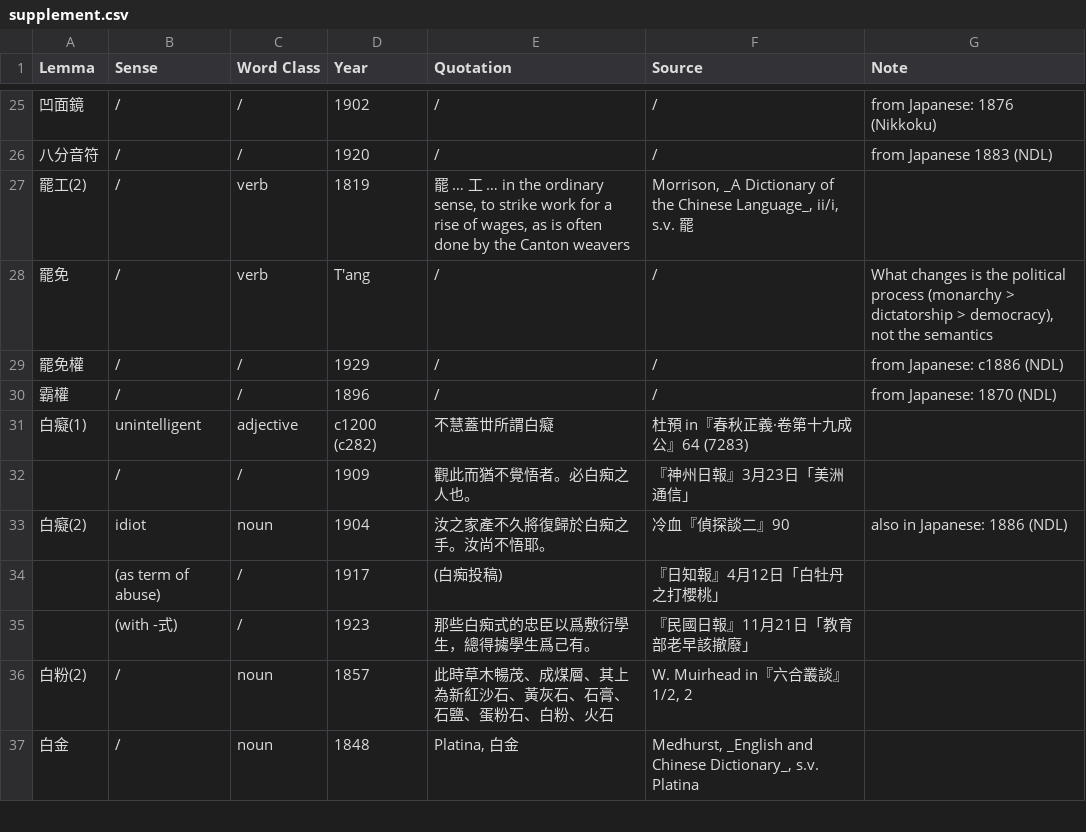
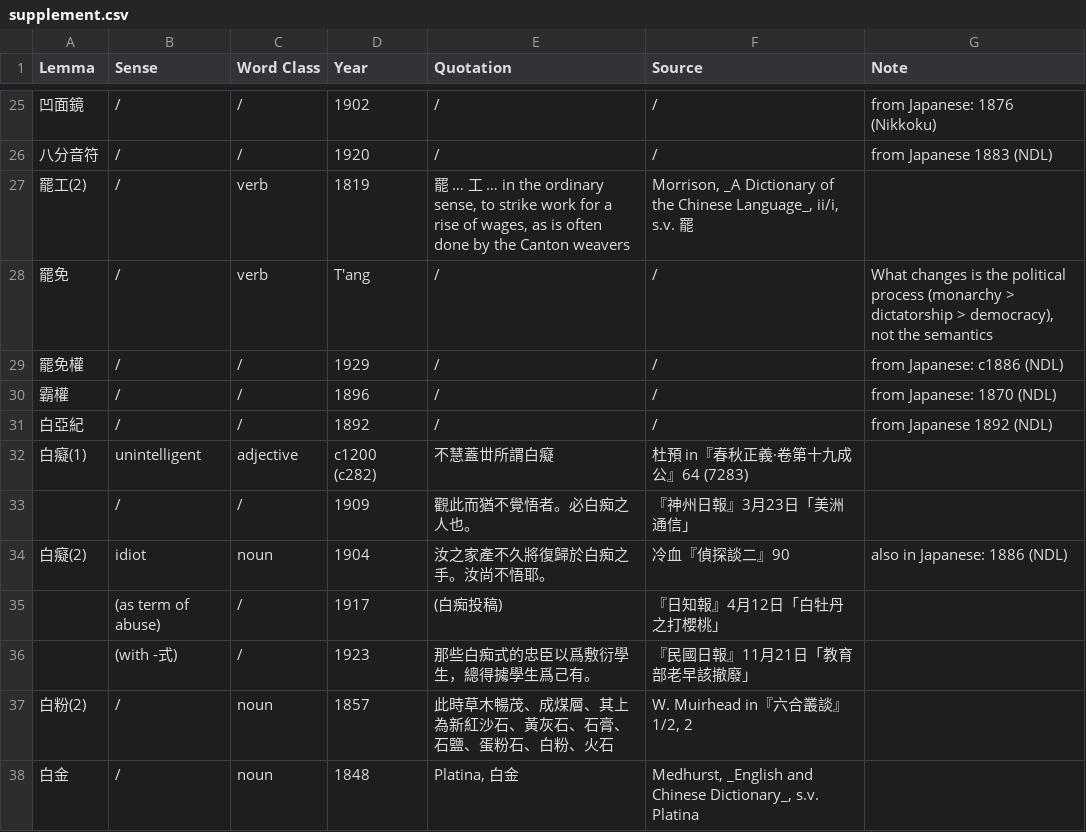
Before and after one commit to t18d/HuangSupplement, a CSV file: supplement.csv, drawn as a sheet; only a part is shown, gaps mark what is left out; the diff names each change by its address in the sheet, - before the commit and + after, or states it on an @@ line.

Commit message:
Add 白亞紀
Extended source: 鉱山全書

```diff
--- a/supplement.csv
+++ b/supplement.csv
+row 31: 白亞紀 | / | / | 1892 | / | / | from Japanese 1892 (NDL)
```
